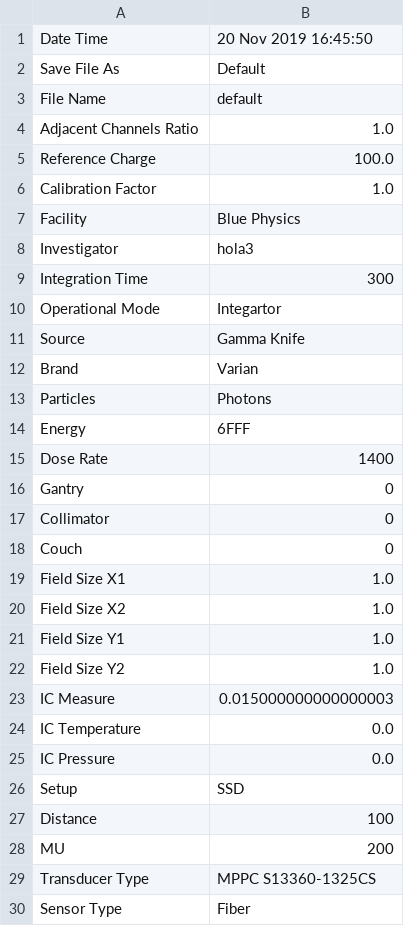
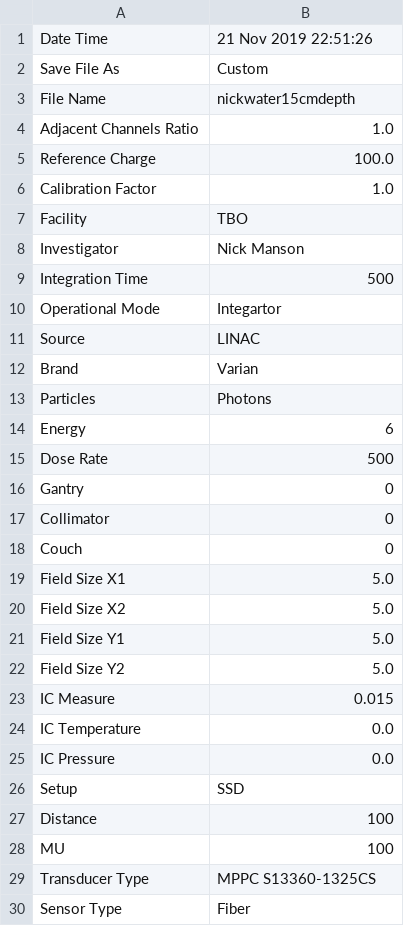
Before and after one commit to mfeijoo/model9, a CSV file: metadata.csv, drawn as a sheet; only a part is shown; the diff covers the shown part only.

```diff
--- a/metadata.csv
+++ b/metadata.csv
@@ -1,4 +1,4 @@
-Date Time,20 Nov 2019 16:45:50
-Save File As,Default
-File Name,default
+Date Time,21 Nov 2019 22:51:26
+Save File As,Custom
+File Name,nickwater15cmdepth
 Adjacent Channels Ratio,1.0
@@ -6,11 +6,11 @@ Reference Charge,100.0
 Calibration Factor,1.0
-Facility,Blue Physics
-Investigator,hola3
-Integration Time,300
+Facility,TBO
+Investigator,Nick Manson
+Integration Time,500
 Operational Mode,Integartor
-Source,Gamma Knife
+Source,LINAC
 Brand,Varian
 Particles,Photons
-Energy,6FFF
-Dose Rate,1400
+Energy,6
+Dose Rate,500
 Gantry,0
@@ -18,7 +18,7 @@ Collimator,0
 Couch,0
-Field Size X1,1.0
-Field Size X2,1.0
-Field Size Y1,1.0
-Field Size Y2,1.0
-IC Measure,0.015000000000000003
+Field Size X1,5.0
+Field Size X2,5.0
+Field Size Y1,5.0
+Field Size Y2,5.0
+IC Measure,0.015
 IC Temperature,0.0
@@ -27,3 +27,3 @@ Setup,SSD
 Distance,100
-MU,200
+MU,100
 Transducer Type,MPPC S13360-1325CS
```
Also changed, not shown: 2 edited cells elsewhere in this file, 3 other files.
